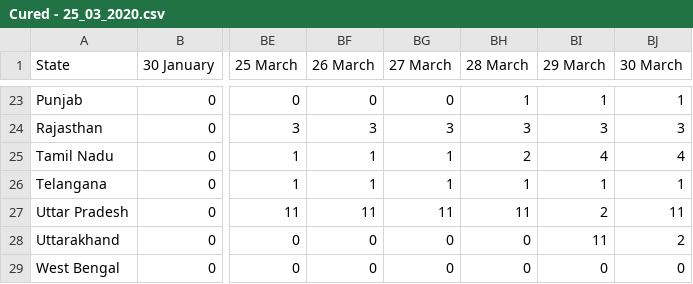
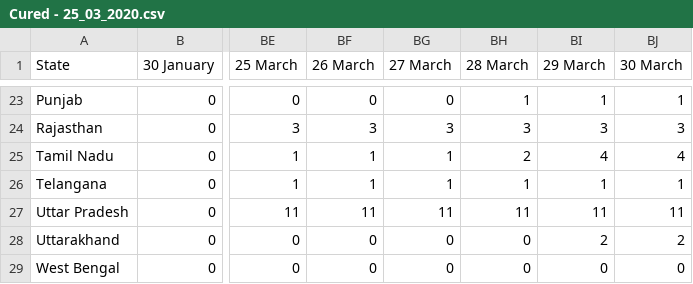
Before and after one commit to iirs-students/covid-19, a CSV file: Cured - 25_03_2020.csv, drawn as a sheet; only a part is shown, gaps mark what is left out; the diff names each change by its address in the sheet, - before the commit and + after, or states it on an @@ line.

```diff
--- a/Cured - 25_03_2020.csv
+++ b/Cured - 25_03_2020.csv
-BI27 (29 March): 2
+BI27 (29 March): 11
-BI28 (29 March): 11
+BI28 (29 March): 2
```
